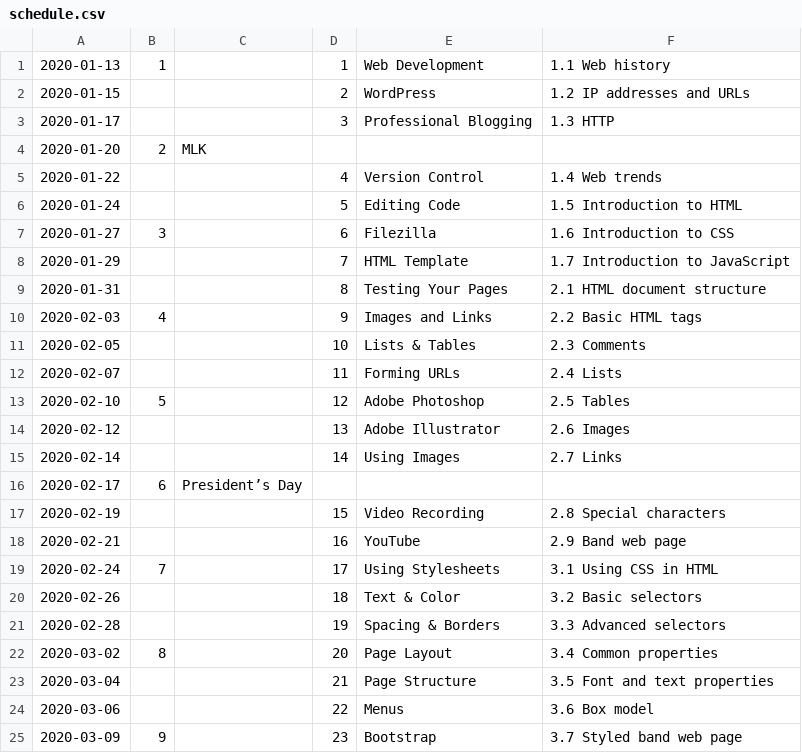
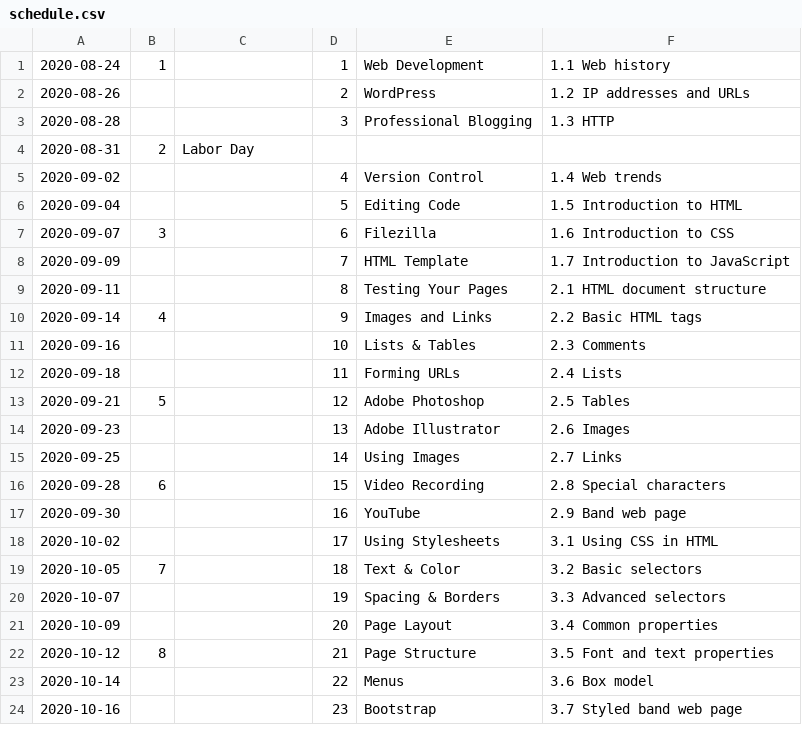
Before and after one commit to Mark-Seaman/Mark-Seaman.github.io, a CSV file: course/bacs200/schedule.csv, drawn as a sheet; only a part is shown; the diff covers the shown part only.

Commit message:
Create course schedule

```diff
--- a/course/bacs200/schedule.csv
+++ b/course/bacs200/schedule.csv
@@ -1,25 +1,24 @@
-2020-01-13,1,,1,Web Development,1.1 Web history,
-2020-01-15,,,2,WordPress,1.2 IP addresses and URLs,
-2020-01-17,,,3,Professional Blogging,1.3 HTTP,
-2020-01-20,2,MLK,,,,
-2020-01-22,,,4,Version Control,1.4 Web trends,
-2020-01-24,,,5,Editing Code,1.5 Introduction to HTML,
-2020-01-27,3,,6,Filezilla,1.6 Introduction to CSS,
-2020-01-29,,,7,HTML Template,1.7 Introduction to JavaScript,
-2020-01-31,,,8,Testing Your Pages,2.1 HTML document structure,
-2020-02-03,4,,9,Images and Links,2.2 Basic HTML tags,
-2020-02-05,,,10,Lists & Tables,2.3 Comments,
-2020-02-07,,,11,Forming URLs,2.4 Lists,
-2020-02-10,5,,12,Adobe Photoshop,2.5 Tables,
-2020-02-12,,,13,Adobe Illustrator,2.6 Images,
-2020-02-14,,,14,Using Images,2.7 Links,
-2020-02-17,6,President’s Day,,,,
-2020-02-19,,,15,Video Recording,2.8 Special characters,
-2020-02-21,,,16,YouTube,2.9 Band web page,
-2020-02-24,7,,17,Using Stylesheets,3.1 Using CSS in HTML,
-2020-02-26,,,18,Text & Color,3.2 Basic selectors,
-2020-02-28,,,19,Spacing & Borders,3.3 Advanced selectors,
-2020-03-02,8,,20,Page Layout,3.4 Common properties,
-2020-03-04,,,21,Page Structure,3.5 Font and text properties,
-2020-03-06,,,22,Menus,3.6 Box model,
-2020-03-09,9,,23,Bootstrap,3.7 Styled band web page,
+2020-08-24,1,,1,Web Development,1.1 Web history
+2020-08-26,,,2,WordPress,1.2 IP addresses and URLs
+2020-08-28,,,3,Professional Blogging,1.3 HTTP
+2020-08-31,2,Labor Day,,,
+2020-09-02,,,4,Version Control,1.4 Web trends
+2020-09-04,,,5,Editing Code,1.5 Introduction to HTML
+2020-09-07,3,,6,Filezilla,1.6 Introduction to CSS
+2020-09-09,,,7,HTML Template,1.7 Introduction to JavaScript
+2020-09-11,,,8,Testing Your Pages,2.1 HTML document structure
+2020-09-14,4,,9,Images and Links,2.2 Basic HTML tags
+2020-09-16,,,10,Lists & Tables,2.3 Comments
+2020-09-18,,,11,Forming URLs,2.4 Lists
+2020-09-21,5,,12,Adobe Photoshop,2.5 Tables
+2020-09-23,,,13,Adobe Illustrator,2.6 Images
+2020-09-25,,,14,Using Images,2.7 Links
+2020-09-28,6,,15,Video Recording,2.8 Special characters
+2020-09-30,,,16,YouTube,2.9 Band web page
+2020-10-02,,,17,Using Stylesheets,3.1 Using CSS in HTML
+2020-10-05,7,,18,Text & Color,3.2 Basic selectors
+2020-10-07,,,19,Spacing & Borders,3.3 Advanced selectors
+2020-10-09,,,20,Page Layout,3.4 Common properties
+2020-10-12,8,,21,Page Structure,3.5 Font and text properties
+2020-10-14,,,22,Menus,3.6 Box model
+2020-10-16,,,23,Bootstrap,3.7 Styled band web page
```
Also changed, not shown: 5 added rows, 7 removed rows and 28 edited cells elsewhere in this file, 3 other files.
